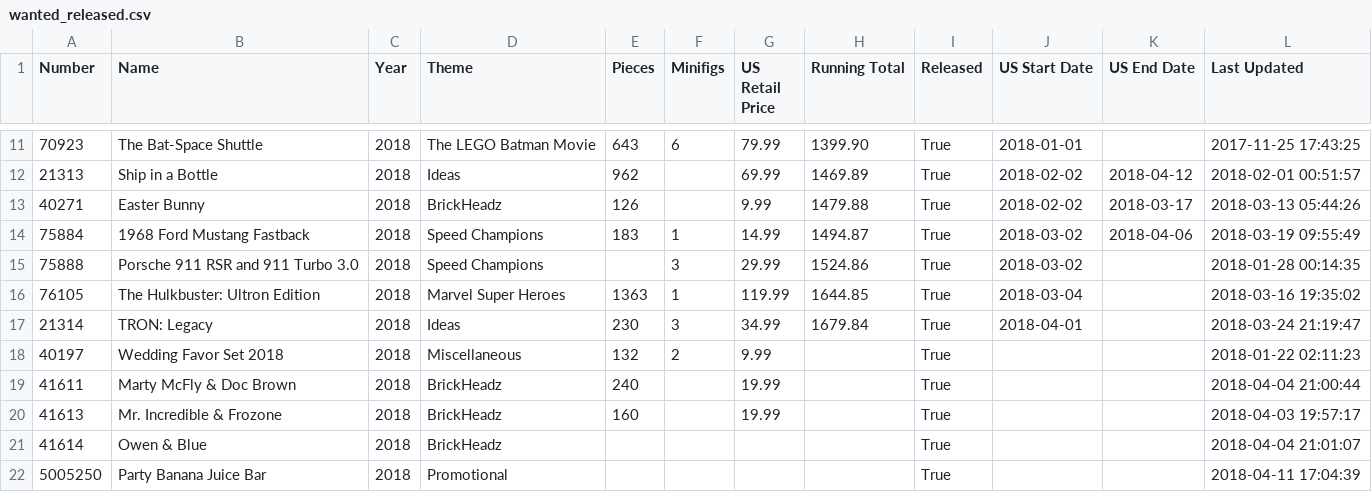
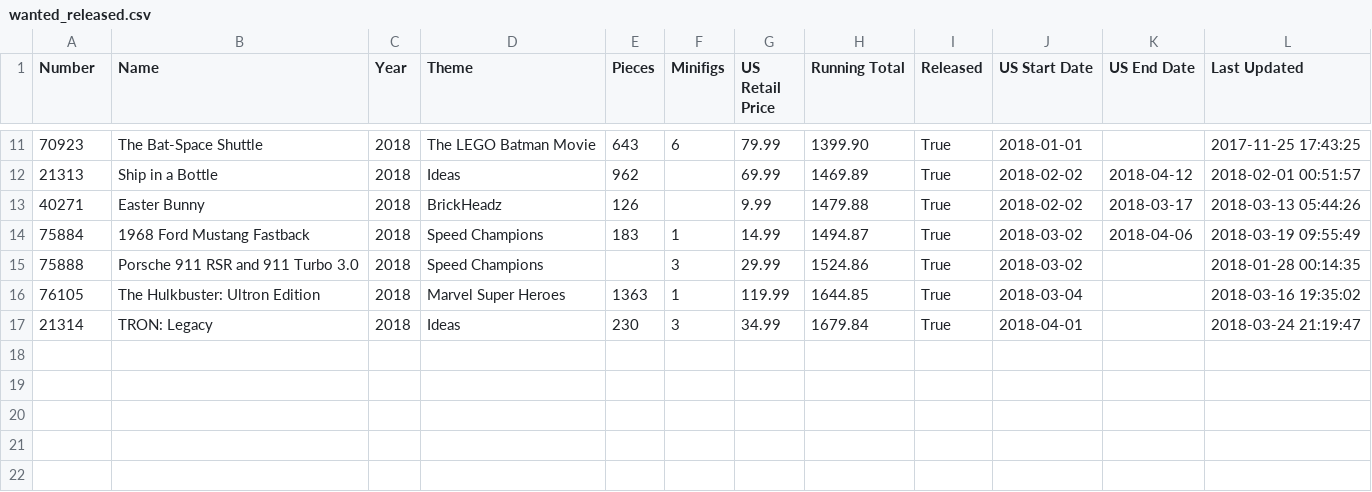
Before and after one commit to schultzy51/brickset, a CSV file: lists/wanted_released.csv, drawn as a sheet; only a part is shown, gaps mark what is left out.

Commit message:
Use USDateAddedToSAH instead of released

```diff
--- a/lists/wanted_released.csv
+++ b/lists/wanted_released.csv
@@ -17,6 +17 @@ Number,Name,Year,Theme,Pieces,Minifigs,US Retail Price,Running Total,Released,US
 21314,TRON: Legacy,2018,Ideas,230,3,34.99,1679.84,True,2018-04-01,,2018-03-24 21:19:47
-40197,Wedding Favor Set 2018,2018,Miscellaneous,132,2,9.99,,True,,,2018-01-22 02:11:23
-41611,Marty McFly & Doc Brown,2018,BrickHeadz,240,,19.99,,True,,,2018-04-04 21:00:44
-41613,Mr. Incredible & Frozone,2018,BrickHeadz,160,,19.99,,True,,,2018-04-03 19:57:17
-41614,Owen & Blue,2018,BrickHeadz,,,,,True,,,2018-04-04 21:01:07
-5005250,Party Banana Juice Bar,2018,Promotional,,,,,True,,,2018-04-11 17:04:39
```
Also changed, not shown: 1 other file.
